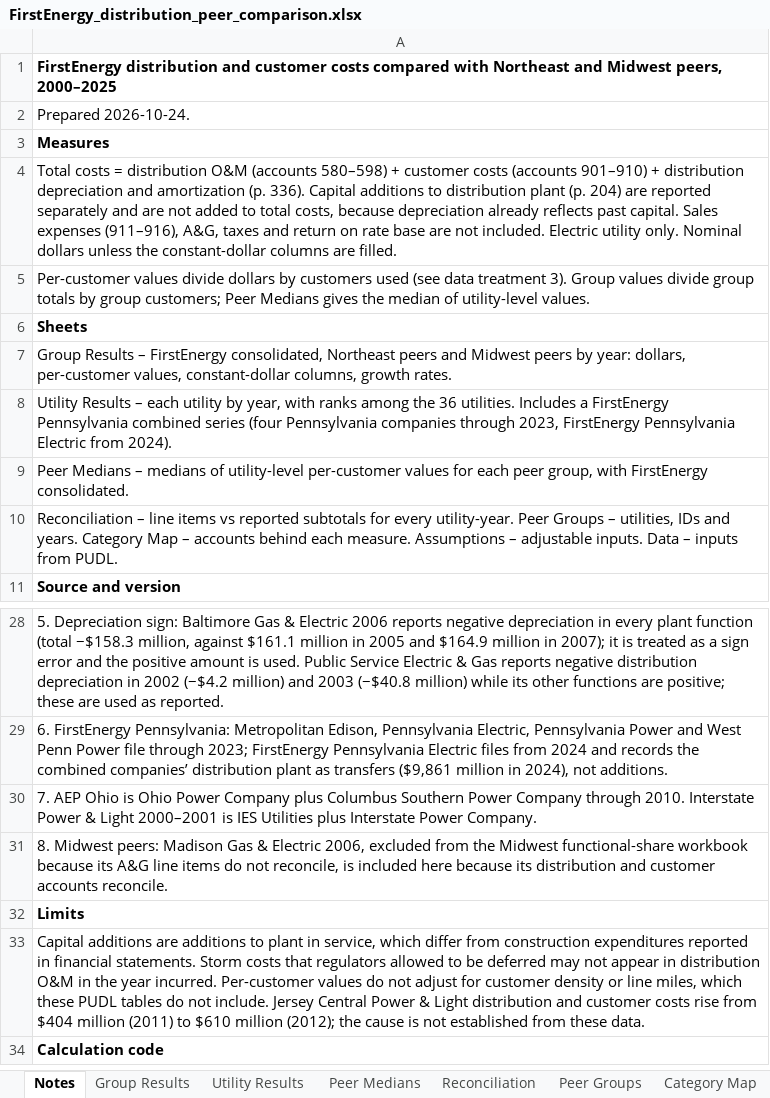
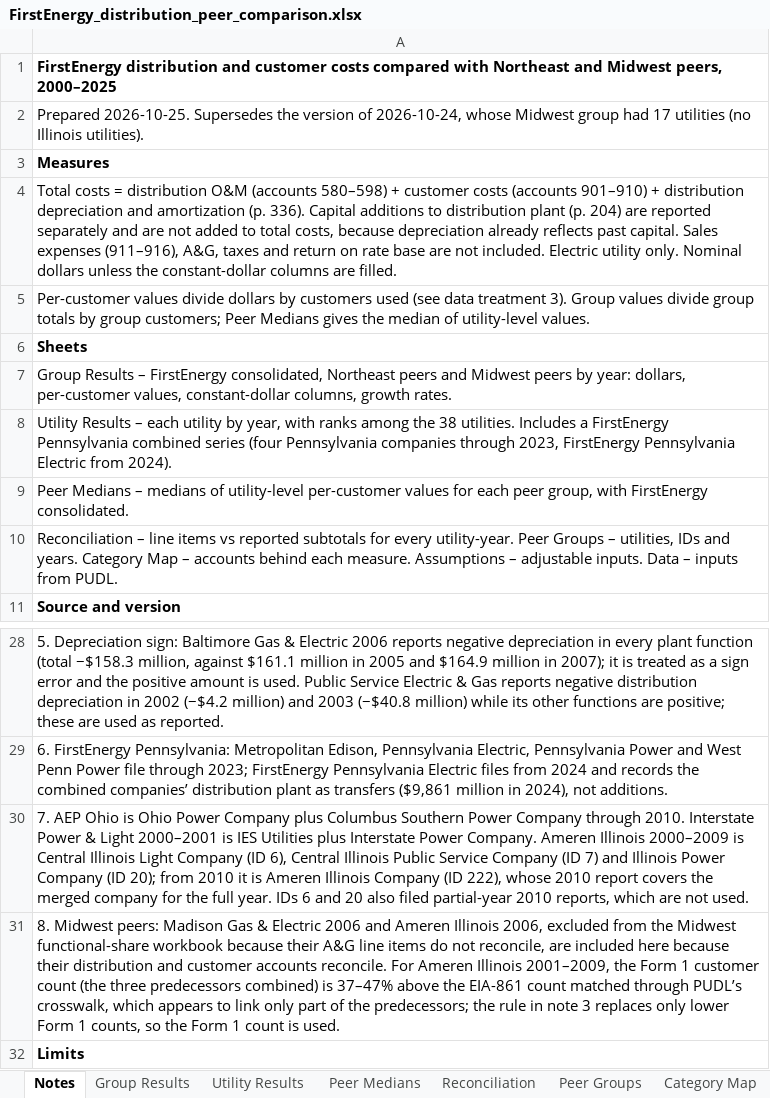
Before and after one commit to wkenworthy/Test1, an Excel workbook: deliverables/FirstEnergy_distribution_peer_comparison.xlsx, sheet Notes, drawn as a sheet; only a part is shown, gaps mark what is left out; the shorter side is filled out with more unchanged rows; values as stored, in another font and other column widths than the file's, no borders; the diff names each change by its address in the sheet, - before the commit and + after, or states it on an @@ line.

```diff
--- a/deliverables/FirstEnergy_distribution_peer_comparison.xlsx (sheet Notes)
+++ b/deliverables/FirstEnergy_distribution_peer_comparison.xlsx (sheet Notes)
-A2: Prepared 2026-10-24.
+A2: Prepared 2026-10-25. Supersedes the version of 2026-10-24, whose Midwest group had 17 utilities (no Illinois utilities).
-A8: …among the 36 utilities. Includes…
+A8: …among the 38 utilities. Includes…
-A30: …Power Company.
+A30: …Power Company. Ameren Illinois 2000–2009 is Central Illinois Light Company (ID 6), Central Illinois Public Service Company (ID 7) and Illinois Power Company (ID 20); from 2010 it is Ameren Illinois Company (ID 222), whose 2010 report covers the merged company for the full year. IDs 6 and 20 also filed partial-year 2010 reports, which are not used.
-A31: …& Electric 2006, excluded from the Midwest functional-share workbook because its A&G line items do not reconcile, is included here because its distribution and customer accounts reconcile.
+A31: …& Electric 2006 and Ameren Illinois 2006, excluded from the Midwest functional-share workbook because their A&G line items do not reconcile, are included here because their distribution and customer accounts reconcile. For Ameren Illinois 2001–2009, the Form 1 customer count (the three predecessors combined) is 37–47% above the EIA-861 count matched through PUDL’s crosswalk, which appears to link only part of the predecessors; the rule in note 3 replaces only lower Form 1 counts, so the Form 1 count is used.
```
Also changed, not shown: sheet Utility Results, sheet Data, sheet Reconciliation, sheet Group Results, sheet Peer Medians, sheet Peer Groups, formulas that keep their value.
